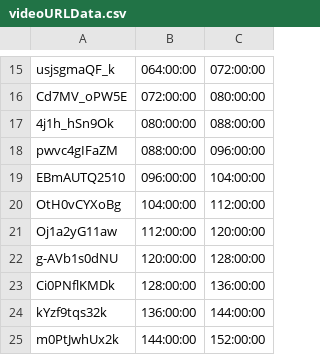
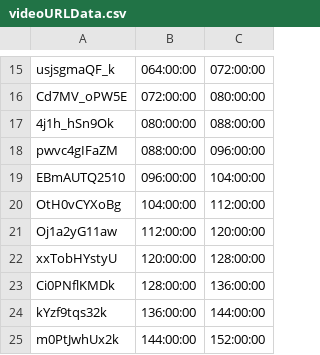
Before and after one commit to bfeist/Apollo_13, a CSV file: _website/_webroot/13/indexes/videoURLData.csv, drawn as a sheet; only a part is shown, gaps mark what is left out.

```diff
--- a/_website/_webroot/13/indexes/videoURLData.csv
+++ b/_website/_webroot/13/indexes/videoURLData.csv
@@ -21,3 +21,3 @@ OtH0vCYXoBg|104:00:00|112:00:00
 Oj1a2yG11aw|112:00:00|120:00:00
-g-AVb1s0dNU|120:00:00|128:00:00
+xxTobHYstyU|120:00:00|128:00:00
 Ci0PNflKMDk|128:00:00|136:00:00
```
Also changed, not shown: _website/_webroot/13/indexes/videoSegmentData.csv, 1 other file.
